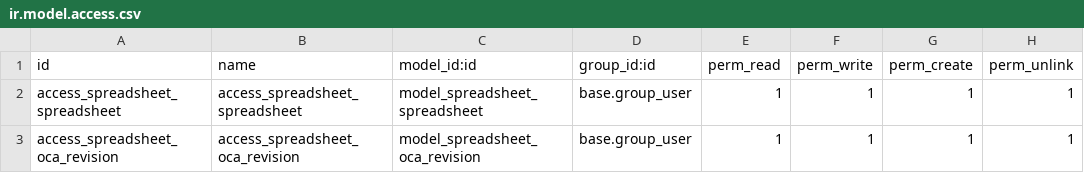
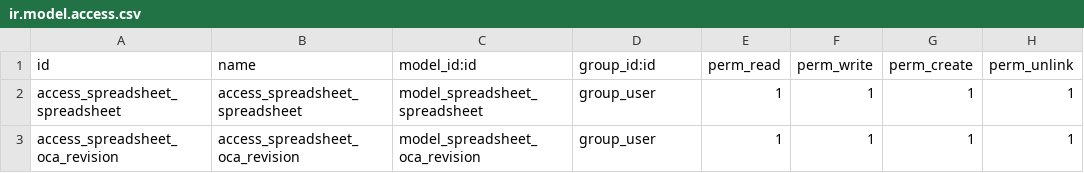
Before and after one commit to OCA/spreadsheet, a CSV file: spreadsheet_oca/security/ir.model.access.csv, drawn as a sheet.

Commit message:
[IMP] spreadsheet_oca: Add security

```diff
--- a/spreadsheet_oca/security/ir.model.access.csv
+++ b/spreadsheet_oca/security/ir.model.access.csv
@@ -1,3 +1,3 @@
 id,name,model_id:id,group_id:id,perm_read,perm_write,perm_create,perm_unlink
-access_spreadsheet_spreadsheet,access_spreadsheet_spreadsheet,model_spreadsheet_spreadsheet,base.group_user,1,1,1,1
-access_spreadsheet_oca_revision,access_spreadsheet_oca_revision,model_spreadsheet_oca_revision,base.group_user,1,1,1,1
+access_spreadsheet_spreadsheet,access_spreadsheet_spreadsheet,model_spreadsheet_spreadsheet,group_user,1,1,1,1
+access_spreadsheet_oca_revision,access_spreadsheet_oca_revision,model_spreadsheet_oca_revision,group_user,1,1,1,1
```
Also changed, not shown: 3 other files.
